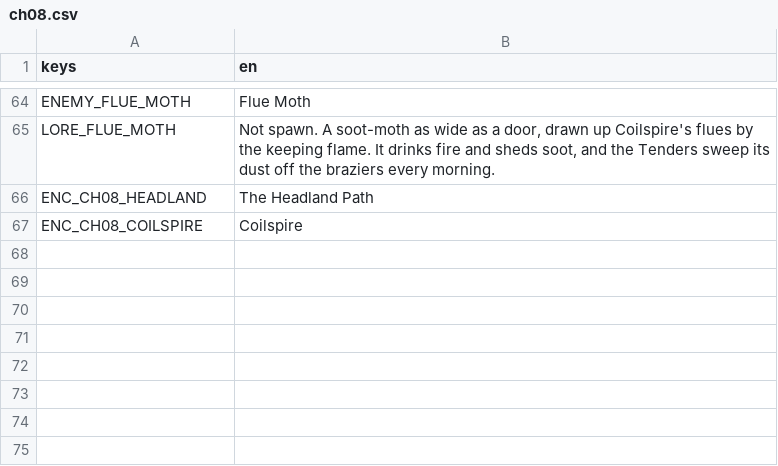
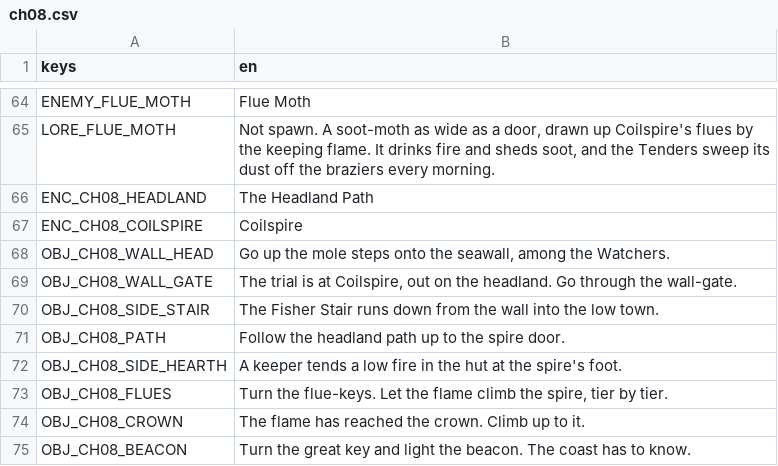
Before and after one commit to LeviticusFigglebottom/ClaudalFantasyX, a CSV file: game/data/loc/ch08.csv, drawn as a sheet; only a part is shown, gaps mark what is left out; the diff names each change by its address in the sheet, - before the commit and + after, or states it on an @@ line.

```diff
--- a/game/data/loc/ch08.csv
+++ b/game/data/loc/ch08.csv
+row 68: OBJ_CH08_WALL_HEAD | Go up the mole steps onto the seawall, among the Watchers.
+row 69: OBJ_CH08_WALL_GATE | The trial is at Coilspire, out on the headland. Go through the wall-gate.
+row 70: OBJ_CH08_SIDE_STAIR | The Fisher Stair runs down from the wall into the low town.
+row 71: OBJ_CH08_PATH | Follow the headland path up to the spire door.
+row 72: OBJ_CH08_SIDE_HEARTH | A keeper tends a low fire in the hut at the spire's foot.
+row 73: OBJ_CH08_FLUES | Turn the flue-keys. Let the flame climb the spire, tier by tier.
+row 74: OBJ_CH08_CROWN | The flame has reached the crown. Climb up to it.
+row 75: OBJ_CH08_BEACON | Turn the great key and light the beacon. The coast has to know.
```
Also changed, not shown: game/data/loc/ch06.csv, 1 other file.
